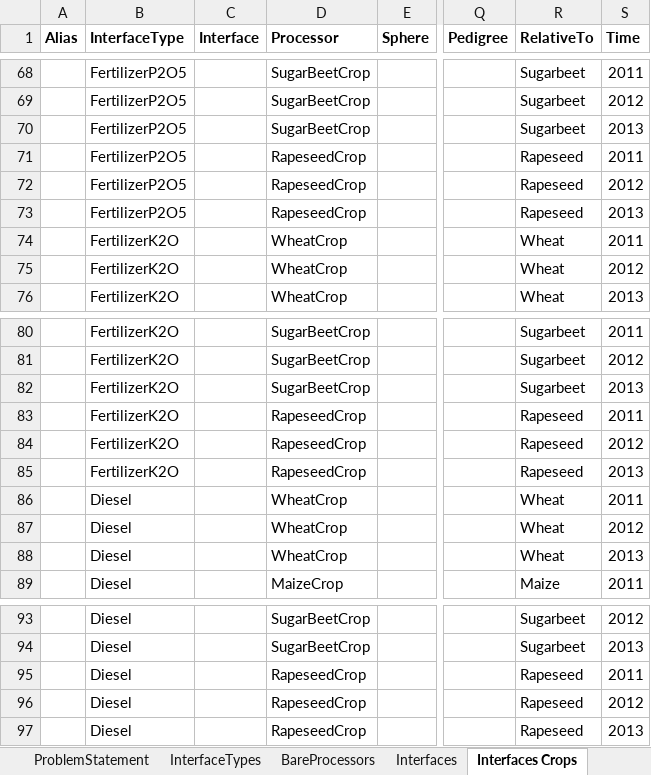
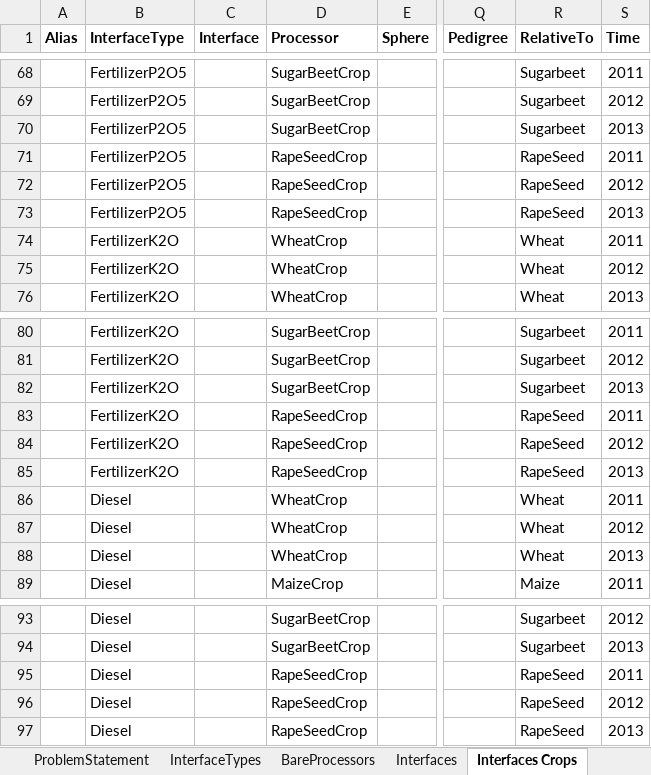
Before and after one commit to MAGIC-nexus/nis-backend, an Excel workbook: backend_tests/z_input_files/v2/Biofuel_NIS.xlsx, sheet Interfaces Crops, drawn as a sheet; only a part is shown, gaps mark what is left out; values as stored, in another font and other column widths than the file's, no borders; the diff covers the shown part only; the diff names each change by its address in the sheet, - before the commit and + after, or states it on an @@ line.

```diff
--- a/backend_tests/z_input_files/v2/Biofuel_NIS.xlsx (sheet Interfaces Crops)
+++ b/backend_tests/z_input_files/v2/Biofuel_NIS.xlsx (sheet Interfaces Crops)
-D71:D73 (Processor): RapeseedCrop
+D71:D73 (Processor): RapeSeedCrop
-R71:R73 (RelativeTo): Rapeseed
+R71:R73 (RelativeTo): RapeSeed
-D83:D85 (Processor): RapeseedCrop
+D83:D85 (Processor): RapeSeedCrop
-R83:R85 (RelativeTo): Rapeseed
+R83:R85 (RelativeTo): RapeSeed
-D95:D97 (Processor): RapeseedCrop
+D95:D97 (Processor): RapeSeedCrop
-R95:R97 (RelativeTo): Rapeseed
+R95:R97 (RelativeTo): RapeSeed
```
Also changed, not shown: 30 edited cells elsewhere in this sheet, sheet InterfaceTypes, sheet Interfaces Processing, 8 other files.
